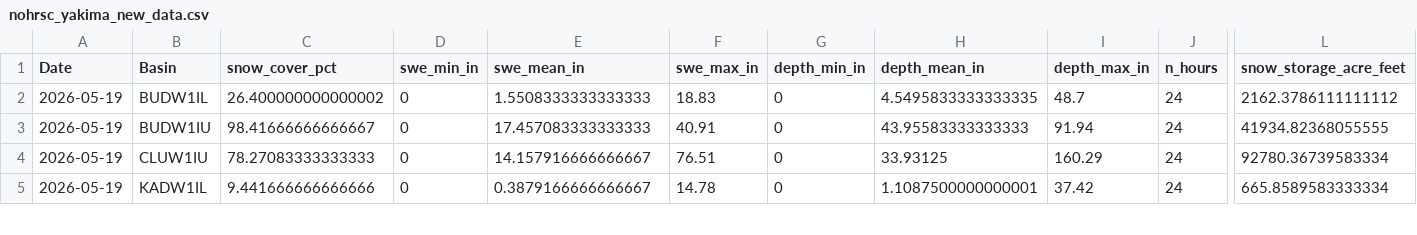
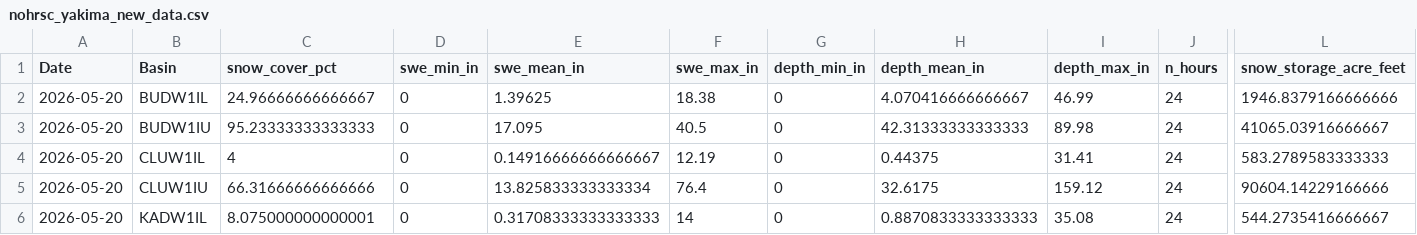
Before and after one commit to jeffmarti/yak-stor, a CSV file: data/nohrsc_yakima_new_data.csv, drawn as a sheet; only a part is shown, gaps mark what is left out; addresses are those after the commit; rows hold the shown columns only; the diff covers the shown part only; the diff names each change by its address in the sheet, - before the commit and + after, or states it on an @@ line.

```diff
--- a/data/nohrsc_yakima_new_data.csv
+++ b/data/nohrsc_yakima_new_data.csv
-A2:A3 (Date): 2026-05-19
+A2:A3 (Date): 2026-05-20
-C2 (snow_cover_pct): 26.400000000000002
+C2 (snow_cover_pct): 24.96666666666667
-E2 (swe_mean_in): 1.5508333333333333
+E2 (swe_mean_in): 1.39625
-F2 (swe_max_in): 18.83
+F2 (swe_max_in): 18.38
-H2 (depth_mean_in): 4.5495833333333335
+H2 (depth_mean_in): 4.070416666666667
-I2 (depth_max_in): 48.7
+I2 (depth_max_in): 46.99
-L2 (snow_storage_acre_feet): 2162.3786111111112
+L2 (snow_storage_acre_feet): 1946.8379166666666
-C3 (snow_cover_pct): 98.41666666666667
+C3 (snow_cover_pct): 95.23333333333333
-E3 (swe_mean_in): 17.457083333333333
+E3 (swe_mean_in): 17.095
-F3 (swe_max_in): 40.91
+F3 (swe_max_in): 40.5
-H3 (depth_mean_in): 43.95583333333333
+H3 (depth_mean_in): 42.31333333333333
-I3 (depth_max_in): 91.94
+I3 (depth_max_in): 89.98
-L3 (snow_storage_acre_feet): 41934.82368055555
+L3 (snow_storage_acre_feet): 41065.03916666667
+row 4: 2026-05-20 | CLUW1IL | 4 | 0 | 0.14916666666666667 | 12.19 | 0 | 0.44375 | 31.41 | 24 | 583.2789583333333
-A5:A6 (Date): 2026-05-19
+A5:A6 (Date): 2026-05-20
-C5 (snow_cover_pct): 78.27083333333333
+C5 (snow_cover_pct): 66.31666666666666
-E5 (swe_mean_in): 14.157916666666667
+E5 (swe_mean_in): 13.825833333333334
-F5 (swe_max_in): 76.51
+F5 (swe_max_in): 76.4
-H5 (depth_mean_in): 33.93125
+H5 (depth_mean_in): 32.6175
-I5 (depth_max_in): 160.29
+I5 (depth_max_in): 159.12
-L5 (snow_storage_acre_feet): 92780.36739583334
+L5 (snow_storage_acre_feet): 90604.14229166666
-C6 (snow_cover_pct): 9.441666666666666
+C6 (snow_cover_pct): 8.075000000000001
-E6 (swe_mean_in): 0.3879166666666667
+E6 (swe_mean_in): 0.31708333333333333
-F6 (swe_max_in): 14.78
+F6 (swe_max_in): 14
-H6 (depth_mean_in): 1.1087500000000001
+H6 (depth_mean_in): 0.8870833333333333
-I6 (depth_max_in): 37.42
+I6 (depth_max_in): 35.08
-L6 (snow_storage_acre_feet): 665.8589583333334
+L6 (snow_storage_acre_feet): 544.2735416666667
```
Also changed, not shown: 43 edited cells elsewhere in this file, 4 other files.
